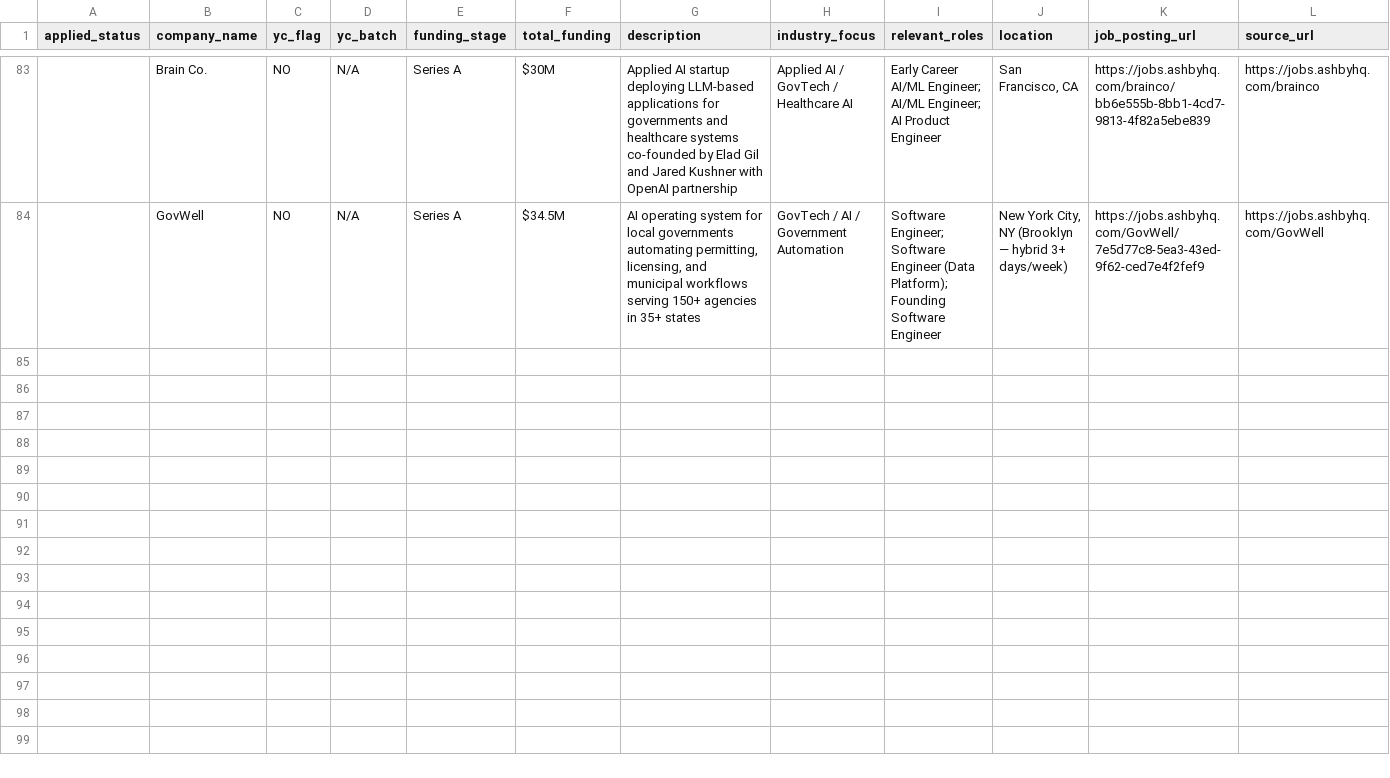
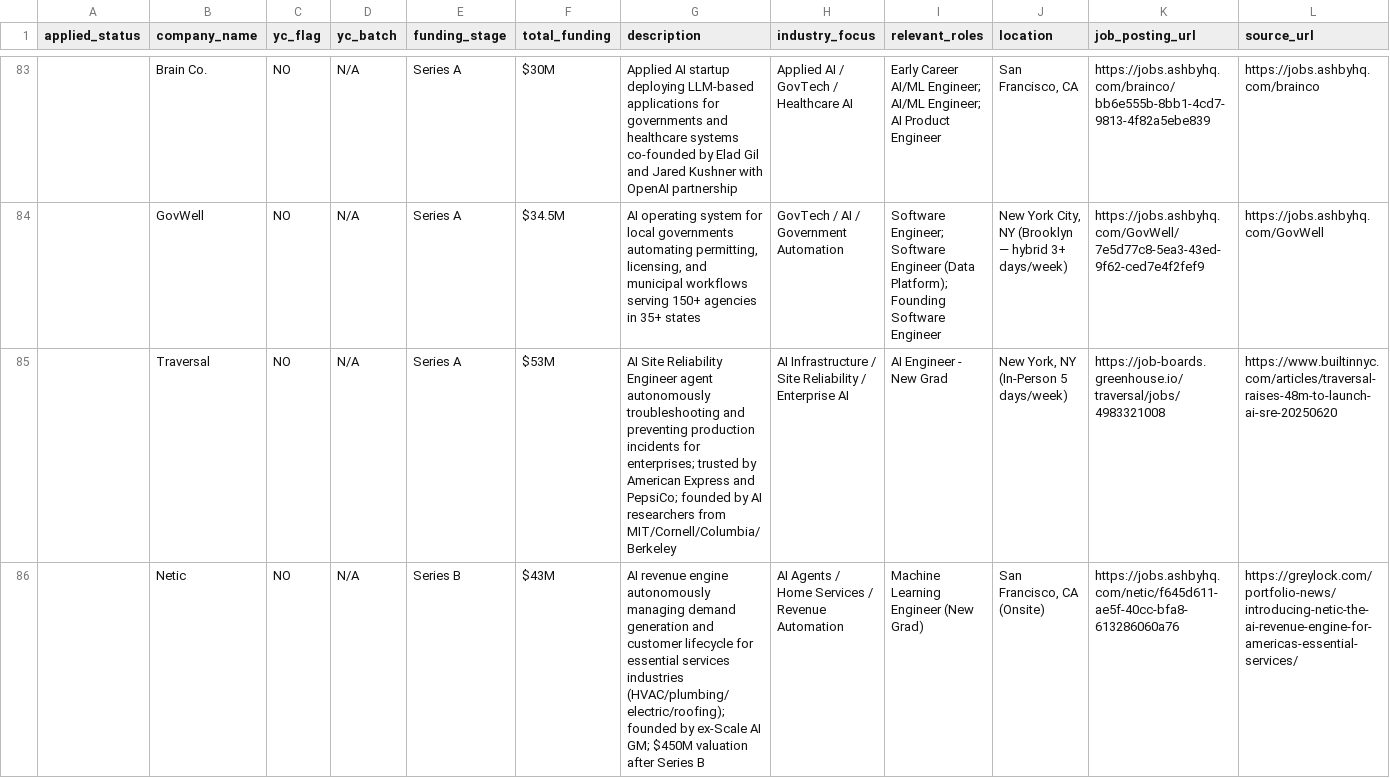
Before and after one commit to jadaily/jobsearch, a CSV file: startup_database.csv, drawn as a sheet; only a part is shown, gaps mark what is left out; rows hold the shown columns only; the diff covers the shown part only; the diff names each change by its address in the sheet, - before the commit and + after, or states it on an @@ line.

```diff
--- a/startup_database.csv
+++ b/startup_database.csv
+row 85:  | Traversal | NO | N/A | Series A | $53M | AI Site Reliability Engineer agent autonomously troubleshooting and preventing production incidents for enterprises; trusted by American Express and PepsiCo; founded by AI researchers from MIT/Cornell/Columbia/Berkeley | AI Infrastructure / Site Reliability / Enterprise AI | AI Engineer - New Grad | New York, NY (In-Person 5 days/week) | https://job-boards.greenhouse.io/traversal/jobs/4983321008 | https://www.builtinnyc.com/articles/traversal-raises-48m-to-launch-ai-sre-20250620
+row 86:  | Netic | NO | N/A | Series B | $43M | AI revenue engine autonomously managing demand generation and customer lifecycle for essential services industries (HVAC/plumbing/electric/roofing); founded by ex-Scale AI GM; $450M valuation after Series B | AI Agents / Home Services / Revenue Automation | Machine Learning Engineer (New Grad) | San Francisco, CA (Onsite) | https://jobs.ashbyhq.com/netic/f645d611-ae5f-40cc-bfa8-613286060a76 | https://greylock.com/portfolio-news/introducing-netic-the-ai-revenue-engine-for-americas-essential-services/
```
Also changed, not shown: 2 added rows elsewhere in this file.
